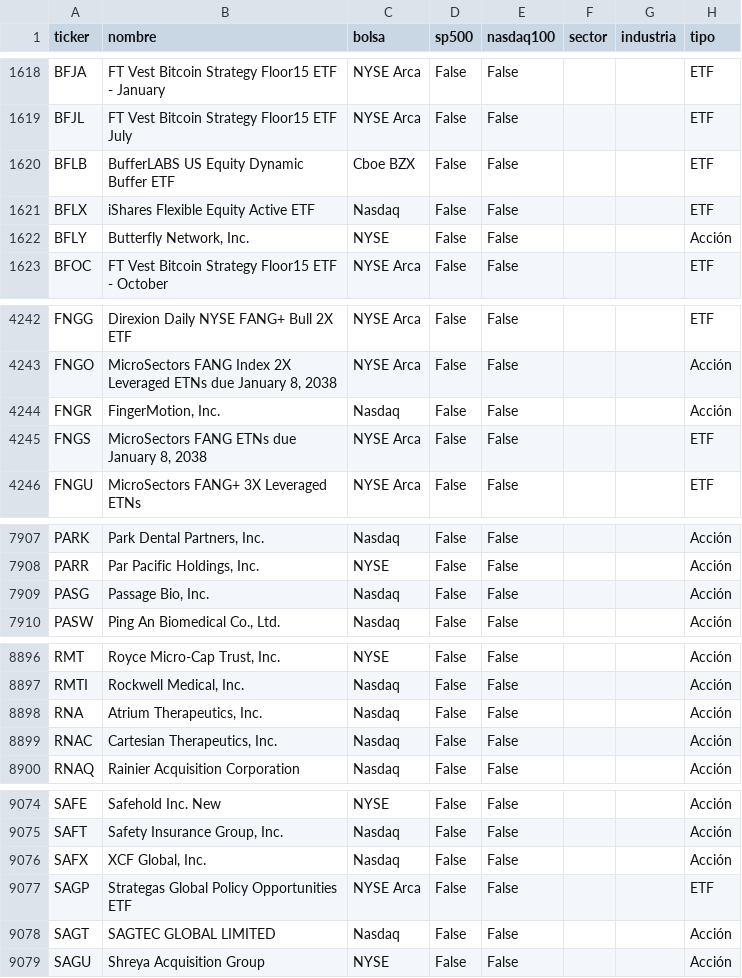
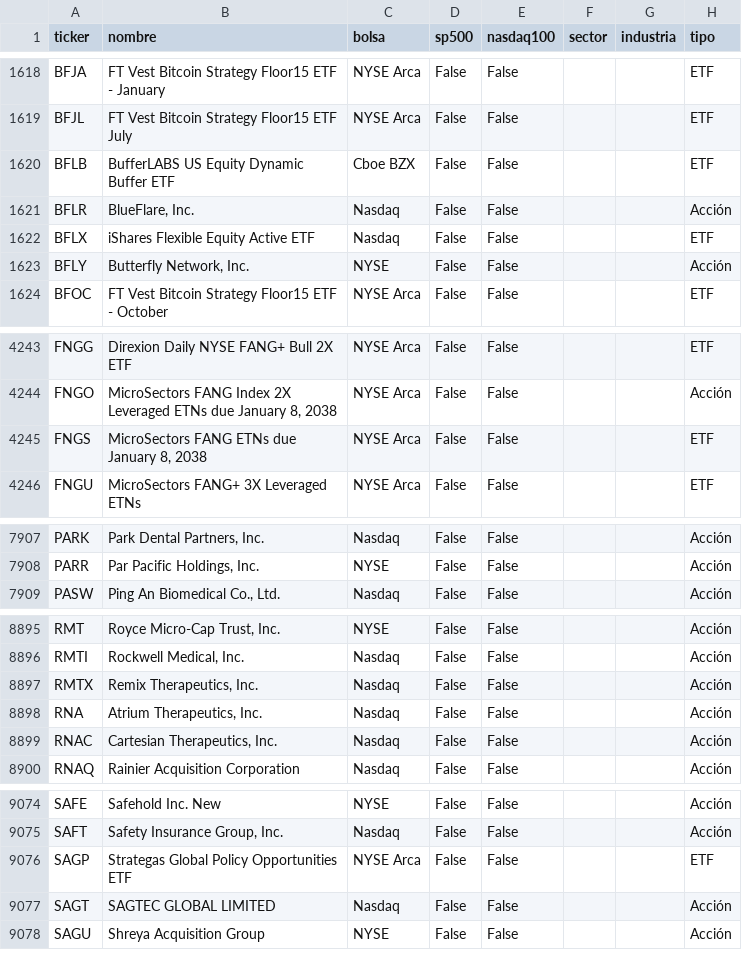
Before and after one commit to mayranarvaez-png/observatorio-macro-gifinc, a CSV file: datos/universo/acciones_us.csv, drawn as a sheet; only a part is shown, gaps mark what is left out; removed rows and columns are numbered as before the commit, all else as after; the diff covers the shown part only; the diff names each change by its address in the sheet, - before the commit and + after, or states it on an @@ line.

```diff
--- a/datos/universo/acciones_us.csv
+++ b/datos/universo/acciones_us.csv
+row 1621: BFLR | BlueFlare, Inc. | Nasdaq | False | False |  |  | Acción
-row 4244: FNGR | FingerMotion, Inc. | Nasdaq | False | False |  |  | Acción
-row 7909: PASG | Passage Bio, Inc. | Nasdaq | False | False |  |  | Acción
+row 8897: RMTX | Remix Therapeutics, Inc. | Nasdaq | False | False |  |  | Acción
-row 9076: SAFX | XCF Global, Inc. | Nasdaq | False | False |  |  | Acción
```
Also changed, not shown: 1 edited cell elsewhere in this file, datos/damodaran/historial_parametros.csv, datos/series/ipc_anual.csv, 10 other files.
